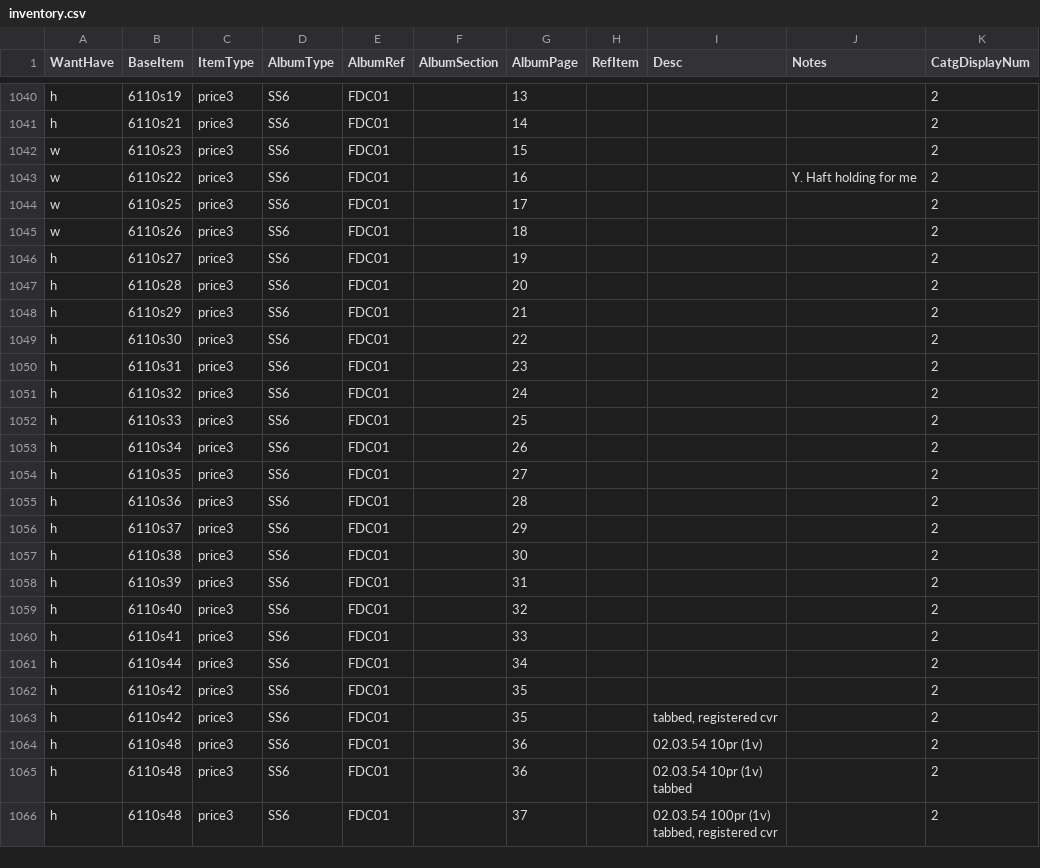
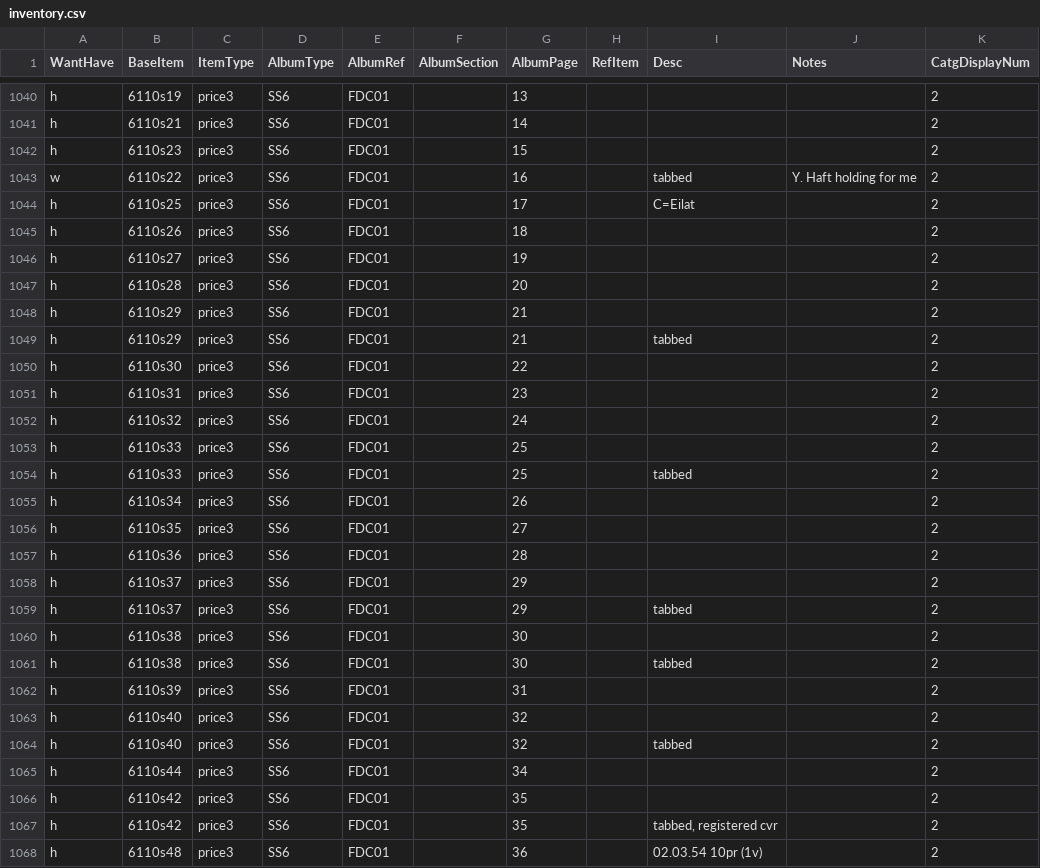
Before and after one commit to mmehr2/StampCollection, a CSV file: inventory.csv, drawn as a sheet; only a part is shown, gaps mark what is left out; the shorter side is filled out with more unchanged rows; the diff covers the shown part only.

Commit message:
Fixed INV errors in FDC01 album (missing listing, Y.Haft no longer holding)

```diff
--- a/inventory.csv
+++ b/inventory.csv
@@ -1041,6 +1041,6 @@ h,6110s19,price3,SS6,FDC01,,13,,,,2
 h,6110s21,price3,SS6,FDC01,,14,,,,2
-w,6110s23,price3,SS6,FDC01,,15,,,,2
-w,6110s22,price3,SS6,FDC01,,16,,,Y. Haft holding for me,2
-w,6110s25,price3,SS6,FDC01,,17,,,,2
-w,6110s26,price3,SS6,FDC01,,18,,,,2
+h,6110s23,price3,SS6,FDC01,,15,,,,2
+w,6110s22,price3,SS6,FDC01,,16,,tabbed,Y. Haft holding for me,2
+h,6110s25,price3,SS6,FDC01,,17,,C=Eilat,,2
+h,6110s26,price3,SS6,FDC01,,18,,,,2
 h,6110s27,price3,SS6,FDC01,,19,,,,2
@@ -1048,2 +1048,3 @@ h,6110s28,price3,SS6,FDC01,,20,,,,2
 h,6110s29,price3,SS6,FDC01,,21,,,,2
+h,6110s29,price3,SS6,FDC01,,21,,tabbed,,2
 h,6110s30,price3,SS6,FDC01,,22,,,,2
@@ -1052,2 +1053,3 @@ h,6110s32,price3,SS6,FDC01,,24,,,,2
 h,6110s33,price3,SS6,FDC01,,25,,,,2
+h,6110s33,price3,SS6,FDC01,,25,,tabbed,,2
 h,6110s34,price3,SS6,FDC01,,26,,,,2
@@ -1056,6 +1058,8 @@ h,6110s36,price3,SS6,FDC01,,28,,,,2
 h,6110s37,price3,SS6,FDC01,,29,,,,2
+h,6110s37,price3,SS6,FDC01,,29,,tabbed,,2
 h,6110s38,price3,SS6,FDC01,,30,,,,2
+h,6110s38,price3,SS6,FDC01,,30,,tabbed,,2
 h,6110s39,price3,SS6,FDC01,,31,,,,2
 h,6110s40,price3,SS6,FDC01,,32,,,,2
-h,6110s41,price3,SS6,FDC01,,33,,,,2
+h,6110s40,price3,SS6,FDC01,,32,,tabbed,,2
 h,6110s44,price3,SS6,FDC01,,34,,,,2
```
Also changed, not shown: 3 added rows and 13 edited cells elsewhere in this file.
